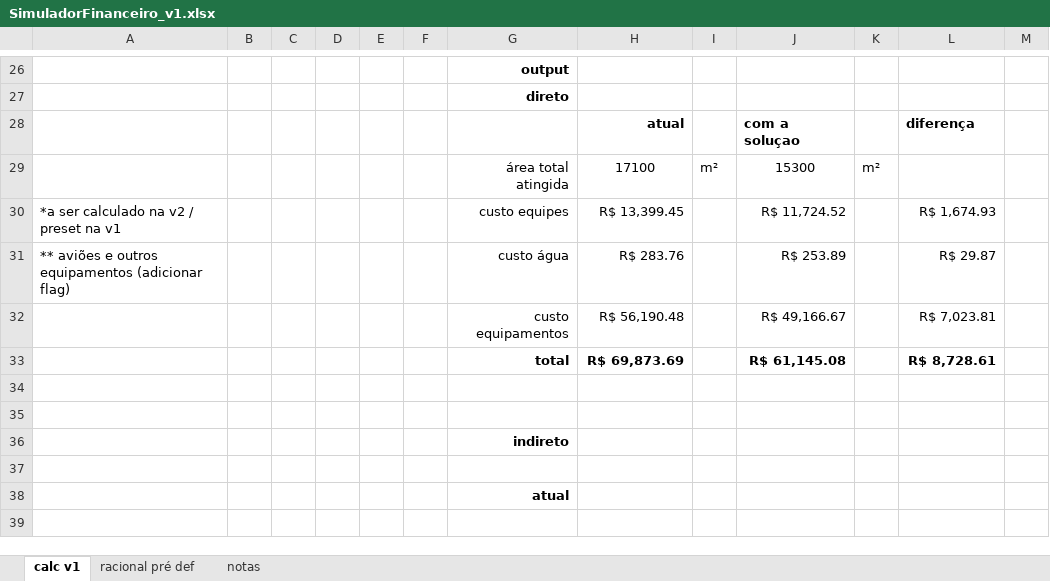
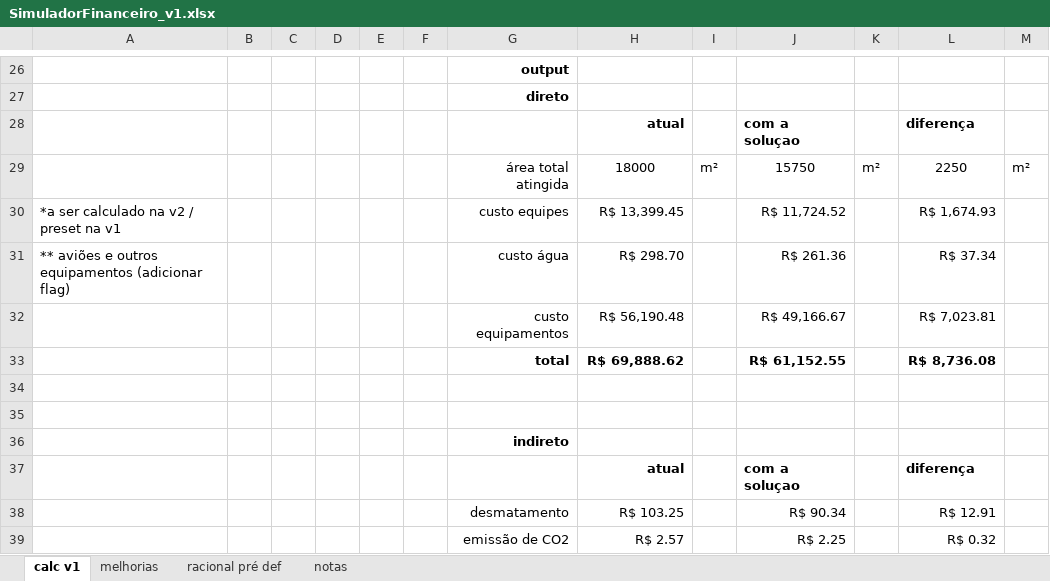
Before and after one commit to Jv-Torelli/repositorio_PI, an Excel workbook: GuilhermeToledo/SimuladorFinanceiro_v1.xlsx, sheet calc v1, drawn as a sheet; only a part is shown, gaps mark what is left out; values as stored, in another font and other column widths than the file's, no borders; removed rows and columns are numbered as before the commit, all else as after; the diff names each change by its address in the sheet, - before the commit and + after, or states it on an @@ line.

Commit message:
versão ajustada do simulador financeiro (excel) com adição da aba melhorias e ajuste na fórmula da metragem

```diff
--- a/GuilhermeToledo/SimuladorFinanceiro_v1.xlsx (sheet calc v1)
+++ b/GuilhermeToledo/SimuladorFinanceiro_v1.xlsx (sheet calc v1)
+sheet tab: melhorias
-row 29:  |  |  |  |  |  | área total atingida | 17100 | m² | 15300 | m²
+row 29:  |  |  |  |  |  | área total atingida | 18000 | m² | 15750 | m² | 2250 | m²
-H31: R$ 283.76
+H31: R$ 298.70
-J31: R$ 253.89
+J31: R$ 261.36
-L31: R$ 29.87
+L31: R$ 37.34
-H33: R$ 69,873.69
+H33: R$ 69,888.62
-J33: R$ 61,145.08
+J33: R$ 61,152.55
-L33: R$ 8,728.61
+L33: R$ 8,736.08
-row 37: (empty)
+row 37:  |  |  |  |  |  |  | atual |  | com a soluçao |  | diferença
-row 38:  |  |  |  |  |  | atual
+row 38:  |  |  |  |  |  | desmatamento | R$ 103.25 |  | R$ 90.34 |  | R$ 12.91
+row 39:  |  |  |  |  |  | emissão de CO2 | R$ 2.57 |  | R$ 2.25 |  | R$ 0.32
```
Also changed, not shown: sheet racional pré def.
